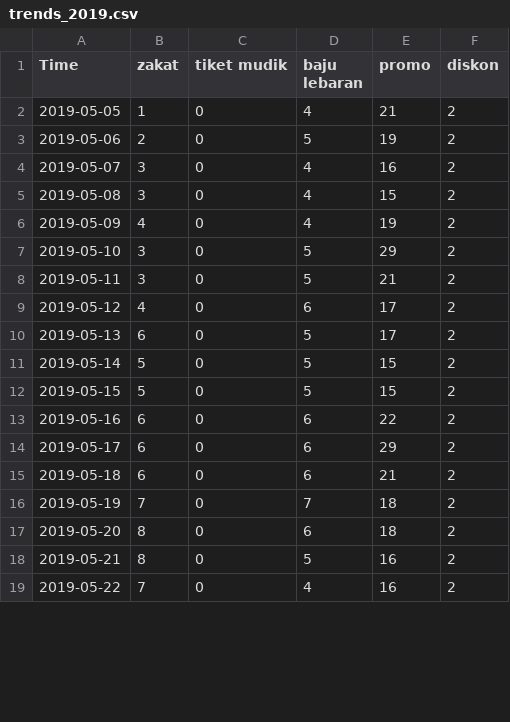
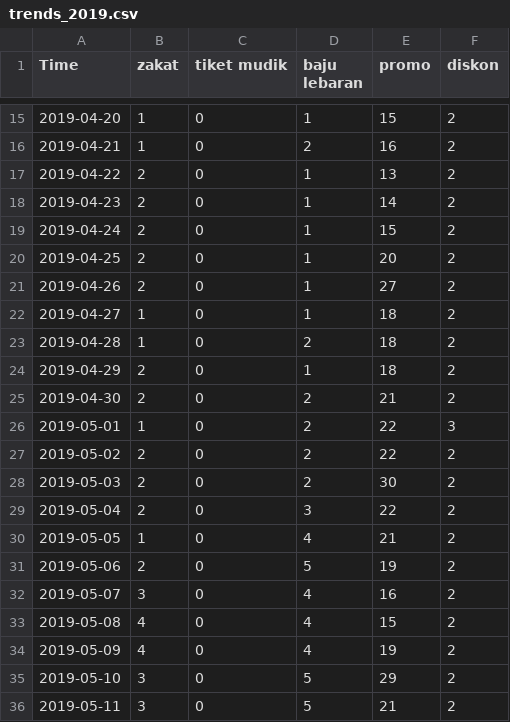
Before and after one commit to Mahesajay/tugas-ds, a CSV file: trends_2019.csv, drawn as a sheet; only a part is shown, gaps mark what is left out; the shorter side is filled out with more unchanged rows; the diff covers the shown part only.

```diff
--- a/trends_2019.csv
+++ b/trends_2019.csv
@@ -2 +15,16 @@
+"2019-04-20",1,0,1,15,2
+"2019-04-21",1,0,2,16,2
+"2019-04-22",2,0,1,13,2
+"2019-04-23",2,0,1,14,2
+"2019-04-24",2,0,1,15,2
+"2019-04-25",2,0,1,20,2
+"2019-04-26",2,0,1,27,2
+"2019-04-27",1,0,1,18,2
+"2019-04-28",1,0,2,18,2
+"2019-04-29",2,0,1,18,2
+"2019-04-30",2,0,2,21,2
+"2019-05-01",1,0,2,22,3
+"2019-05-02",2,0,2,22,2
+"2019-05-03",2,0,2,30,2
+"2019-05-04",2,0,3,22,2
 "2019-05-05",1,0,4,21,2
@@ -4,3 +32,3 @@
 "2019-05-07",3,0,4,16,2
-"2019-05-08",3,0,4,15,2
+"2019-05-08",4,0,4,15,2
 "2019-05-09",4,0,4,19,2
```
Also changed, not shown: 13 added rows, 1 removed row and 4 edited cells elsewhere in this file, trends_2020.csv, trends_2021.csv, 5 other files.
